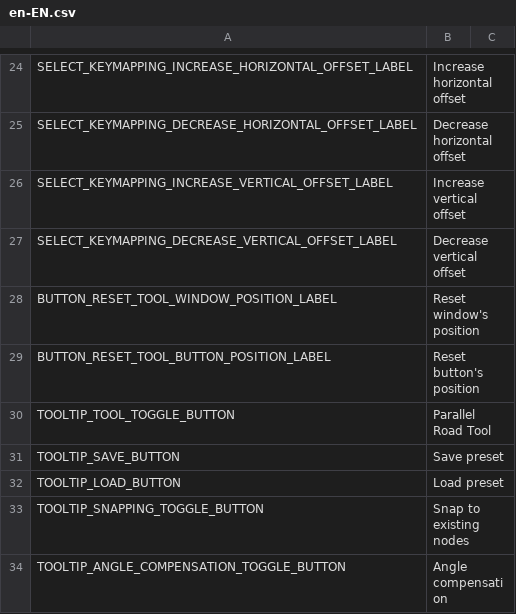
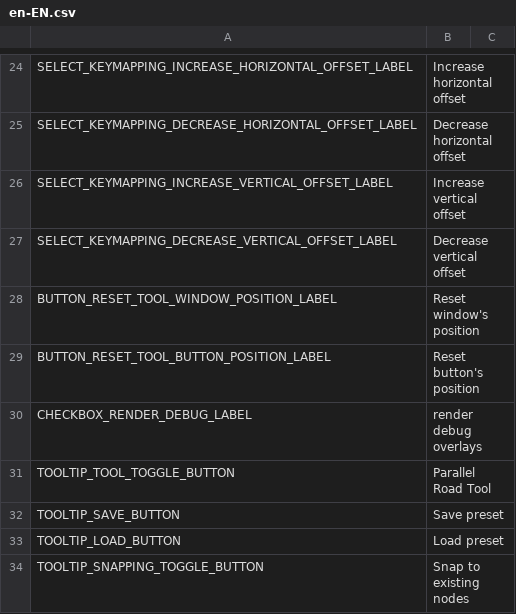
Before and after one commit to ST-Apps/CS-ParallelRoadTool, a CSV file: Translations/en-EN.csv, drawn as a sheet; only a part is shown, gaps mark what is left out; the shorter side is filled out with more unchanged rows; the diff names each change by its address in the sheet, - before the commit and + after, or states it on an @@ line.

Commit message:
Debug overlays are now optional

```diff
--- a/Translations/en-EN.csv
+++ b/Translations/en-EN.csv
+row 30: CHECKBOX_RENDER_DEBUG_LABEL | render debug overlays
```
Also changed, not shown: 4 other files.
